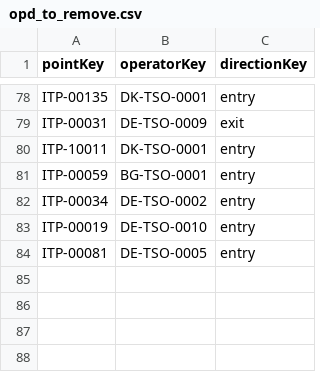
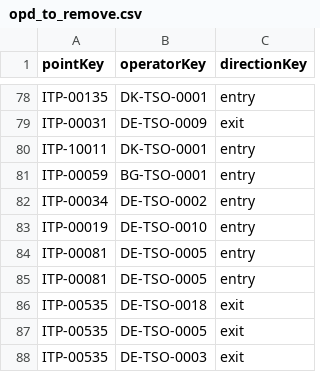
Before and after one commit to energyandcleanair/fossil_shipment_tracker, a CSV file: assets/entsog/opd_to_remove.csv, drawn as a sheet; only a part is shown, gaps mark what is left out; the diff names each change by its address in the sheet, - before the commit and + after, or states it on an @@ line.

Commit message:
-new opd selection

```diff
--- a/assets/entsog/opd_to_remove.csv
+++ b/assets/entsog/opd_to_remove.csv
+row 85: ITP-00081 | DE-TSO-0005 | entry
+row 86: ITP-00535 | DE-TSO-0018 | exit
+row 87: ITP-00535 | DE-TSO-0005 | exit
+row 88: ITP-00535 | DE-TSO-0003 | exit
```
